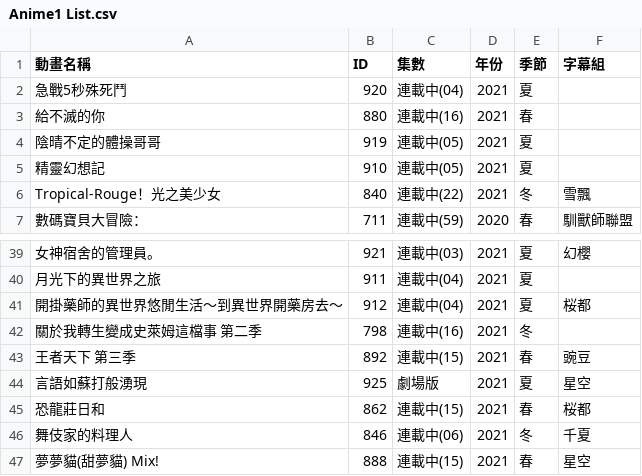
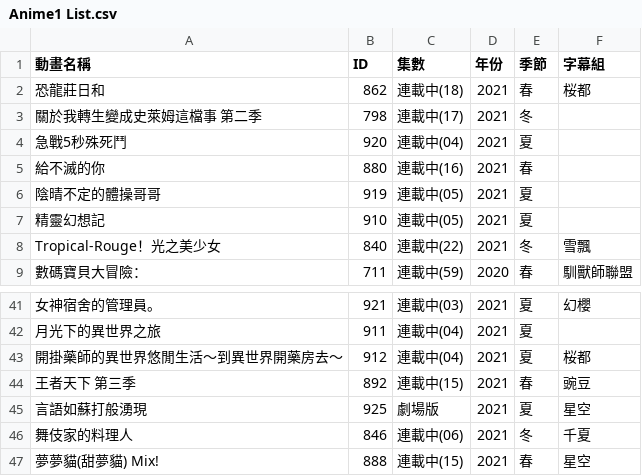
Before and after one commit to HeiTang/Anime1-Data, a CSV file: Anime1 List.csv, drawn as a sheet; only a part is shown, gaps mark what is left out; removed rows and columns are numbered as before the commit, all else as after; the diff names each change by its address in the sheet, - before the commit and + after, or states it on an @@ line.

Commit message:
Doc: Upgrade Anime1 List

```diff
--- a/Anime1 List.csv
+++ b/Anime1 List.csv
+row 2: 恐龍莊日和 | 862 | 連載中(18) | 2021 | 春 | 桜都
+row 3: 關於我轉生變成史萊姆這檔事 第二季 | 798 | 連載中(17) | 2021 | 冬
-row 42: 關於我轉生變成史萊姆這檔事 第二季 | 798 | 連載中(16) | 2021 | 冬
-row 45: 恐龍莊日和 | 862 | 連載中(15) | 2021 | 春 | 桜都
```
Also changed, not shown: 1 other file.
